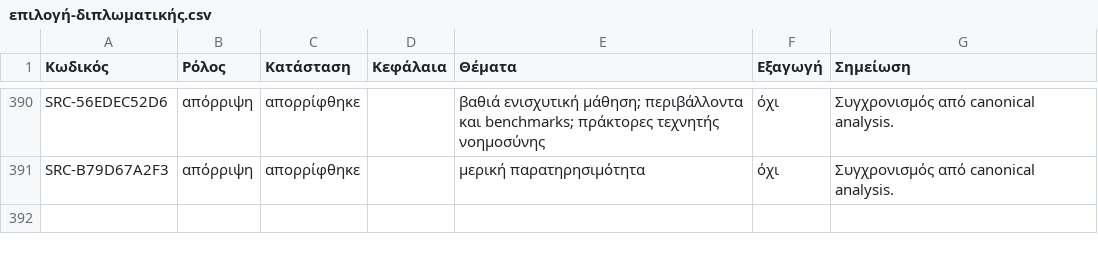
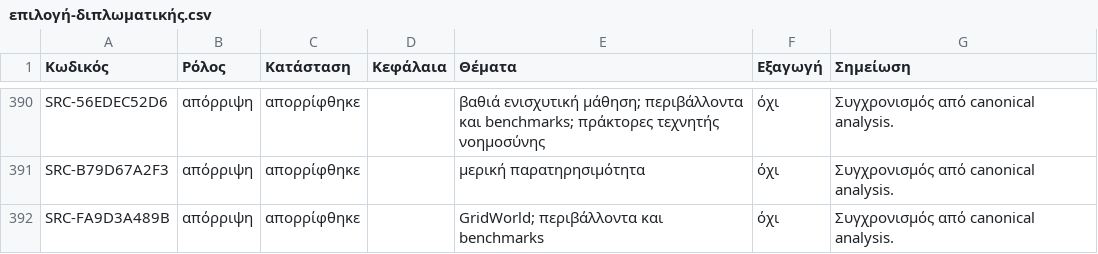
Before and after one commit to MariosGiannakaras/ThesisBibliography, a CSV file: κατάλογος/επιλογή-διπλωματικής.csv, drawn as a sheet; only a part is shown, gaps mark what is left out; the diff names each change by its address in the sheet, - before the commit and + after, or states it on an @@ line.

```diff
--- a/κατάλογος/επιλογή-διπλωματικής.csv
+++ b/κατάλογος/επιλογή-διπλωματικής.csv
+row 392: SRC-FA9D3A489B | απόρριψη | απορρίφθηκε |  | GridWorld; περιβάλλοντα και benchmarks | όχι | Συγχρονισμός από canonical analysis.
```
Also changed, not shown: κατάλογος/κατάσταση-αναλύσεων.csv, 1 other file.
